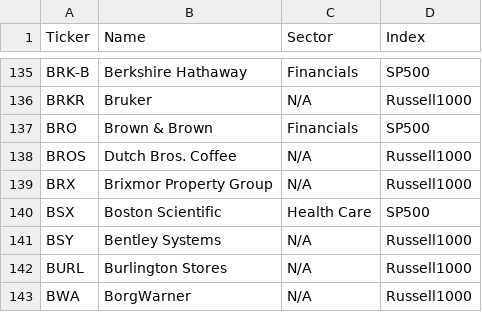
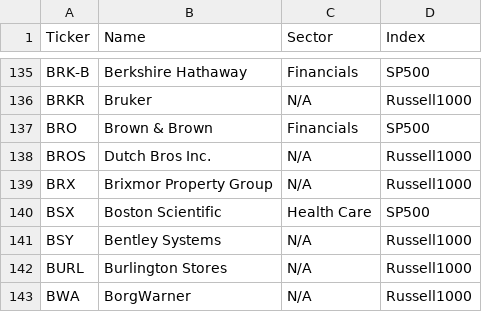
Before and after one commit to stdeplock-prog/ai-stock-rankings, a CSV file: data/reference/master_universe.csv, drawn as a sheet; only a part is shown, gaps mark what is left out.

```diff
--- a/data/reference/master_universe.csv
+++ b/data/reference/master_universe.csv
@@ -137,3 +137,3 @@ BRKR,Bruker,N/A,Russell1000
 BRO,Brown & Brown,Financials,SP500
-BROS,Dutch Bros. Coffee,N/A,Russell1000
+BROS,Dutch Bros Inc.,N/A,Russell1000
 BRX,Brixmor Property Group,N/A,Russell1000
```
Also changed, not shown: data/processed/catalysts.csv, data/processed/scoring_outputs/rankings_daily_open.csv, 46 other files.
